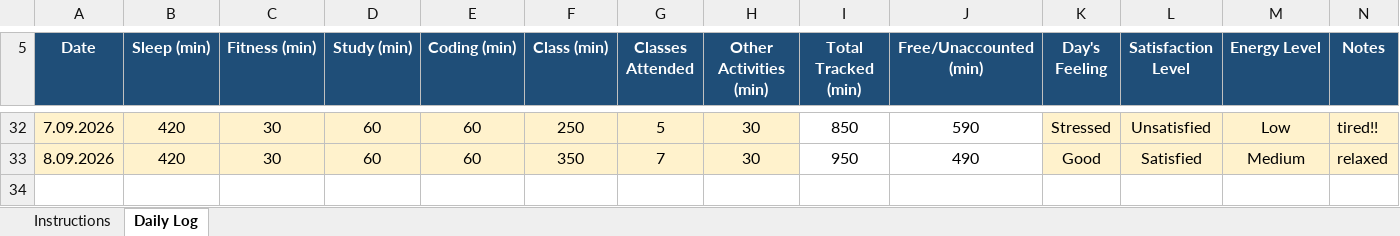
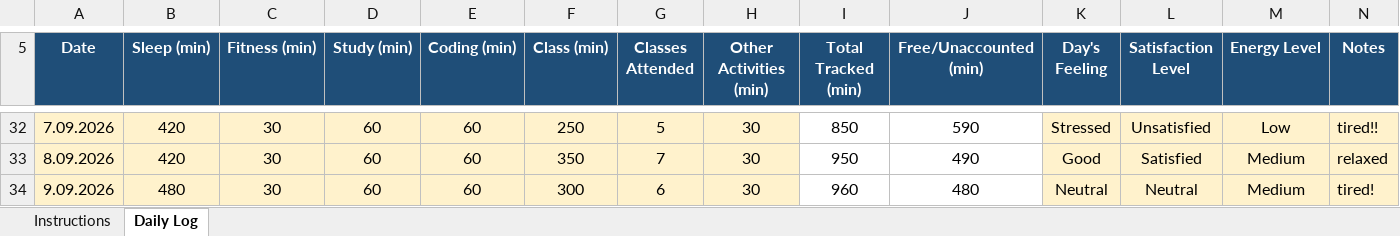
Before and after one commit to aquilmahmood/CAP776, an Excel workbook: 12624870.xlsx, sheet Daily Log, drawn as a sheet; only a part is shown, gaps mark what is left out; values as stored, in another font and other column widths than the file's, no borders; conditional formats not drawn; the diff names each change by its address in the sheet, - before the commit and + after, or states it on an @@ line.

Commit message:
"Daily activity update"

```diff
--- a/12624870.xlsx (sheet Daily Log)
+++ b/12624870.xlsx (sheet Daily Log)
+row 34: 9.09.2026 | 480 | 30 | 60 | 60 | 300 | 6 | 30 | 960 | 480 | Neutral | Neutral | Medium | tired!
```
